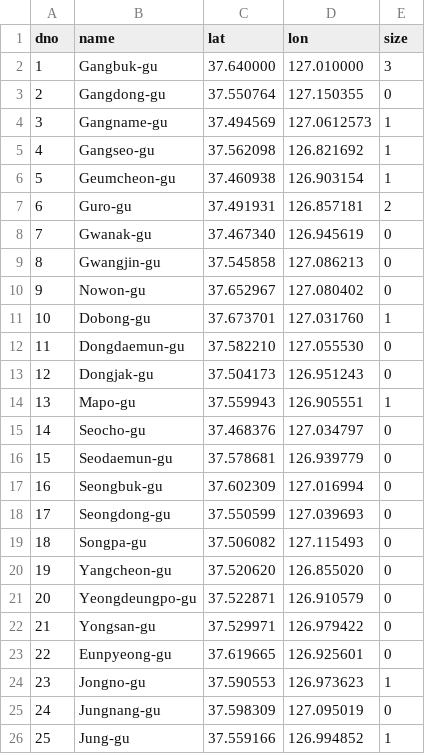
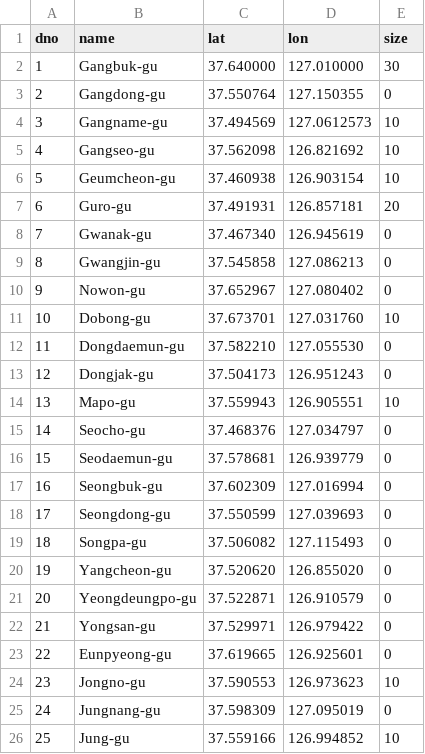
Before and after one commit to human-generation/KLPR_build, a CSV file: src/main/webapp/seoul_helpee.csv, drawn as a sheet.

```diff
--- a/src/main/webapp/seoul_helpee.csv
+++ b/src/main/webapp/seoul_helpee.csv
@@ -1,8 +1,8 @@
 dno,name,lat,lon,size
-1,Gangbuk-gu,37.640000, 127.010000, 3
+1,Gangbuk-gu,37.640000, 127.010000, 30
 2,Gangdong-gu,37.550764, 127.150355, 0
-3,Gangname-gu,37.494569,127.0612573, 1
-4,Gangseo-gu,37.562098, 126.821692, 1
-5,Geumcheon-gu,37.460938, 126.903154, 1
-6,Guro-gu,37.491931, 126.857181, 2
+3,Gangname-gu,37.494569,127.0612573, 10
+4,Gangseo-gu,37.562098, 126.821692, 10
+5,Geumcheon-gu,37.460938, 126.903154, 10
+6,Guro-gu,37.491931, 126.857181, 20
 7,Gwanak-gu,37.467340, 126.945619, 0
@@ -10,6 +10,6 @@ dno,name,lat,lon,size
 9,Nowon-gu,37.652967, 127.080402, 0
-10,Dobong-gu,37.673701, 127.031760, 1
+10,Dobong-gu,37.673701, 127.031760, 10
 11,Dongdaemun-gu,37.582210, 127.055530, 0
 12,Dongjak-gu,37.504173, 126.951243, 0
-13,Mapo-gu,37.559943, 126.905551, 1
+13,Mapo-gu,37.559943, 126.905551, 10
 14,Seocho-gu,37.468376, 127.034797, 0
@@ -23,4 +23,4 @@ dno,name,lat,lon,size
 22,Eunpyeong-gu,37.619665, 126.925601, 0
-23,Jongno-gu,37.590553, 126.973623, 1
+23,Jongno-gu,37.590553, 126.973623, 10
 24,Jungnang-gu,37.598309, 127.095019, 0
-25,Jung-gu,37.559166, 126.994852, 1
+25,Jung-gu,37.559166, 126.994852, 10
```
Also changed, not shown: src/main/webapp/seoul_helper.csv, 3 other files.
